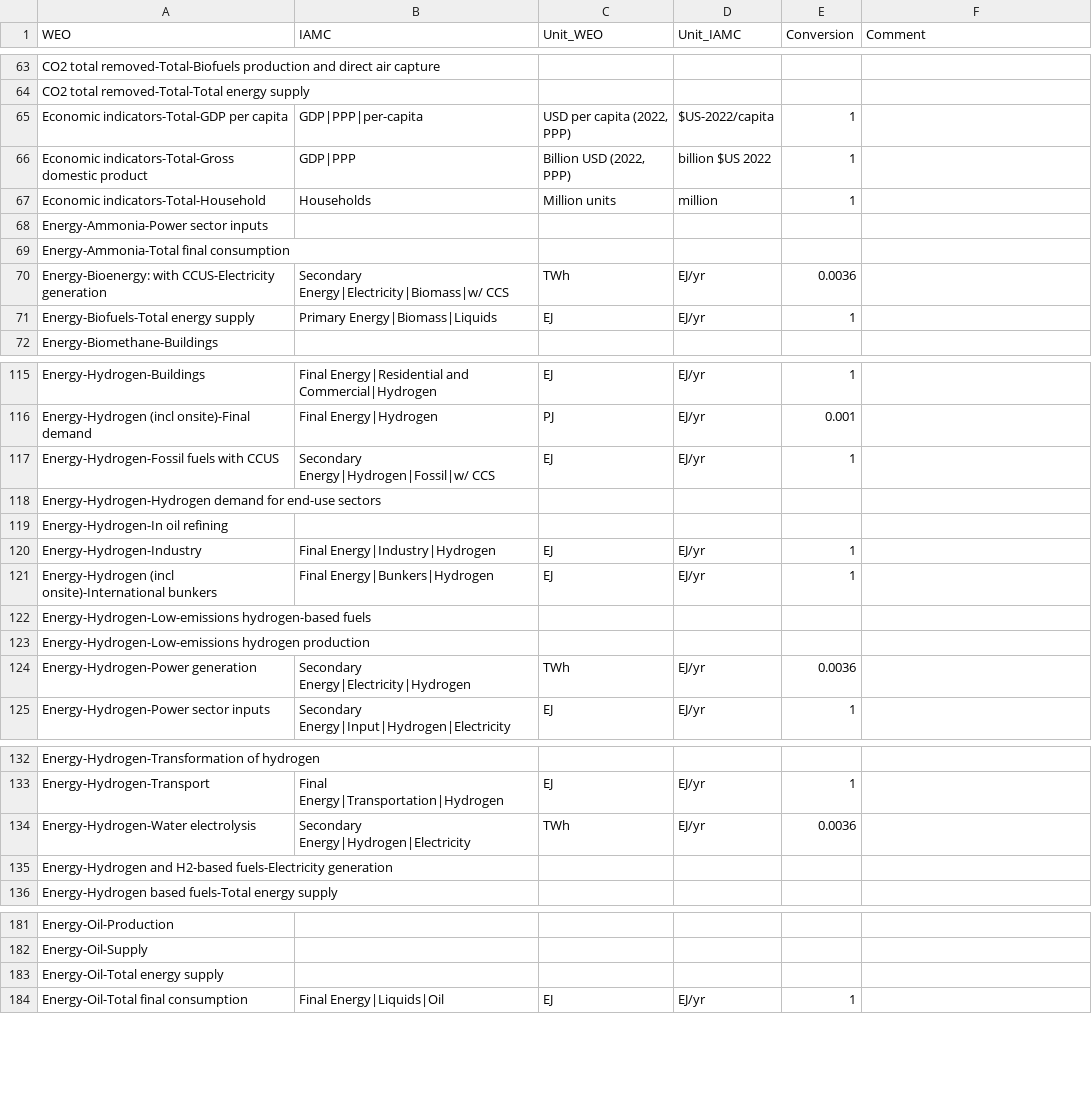
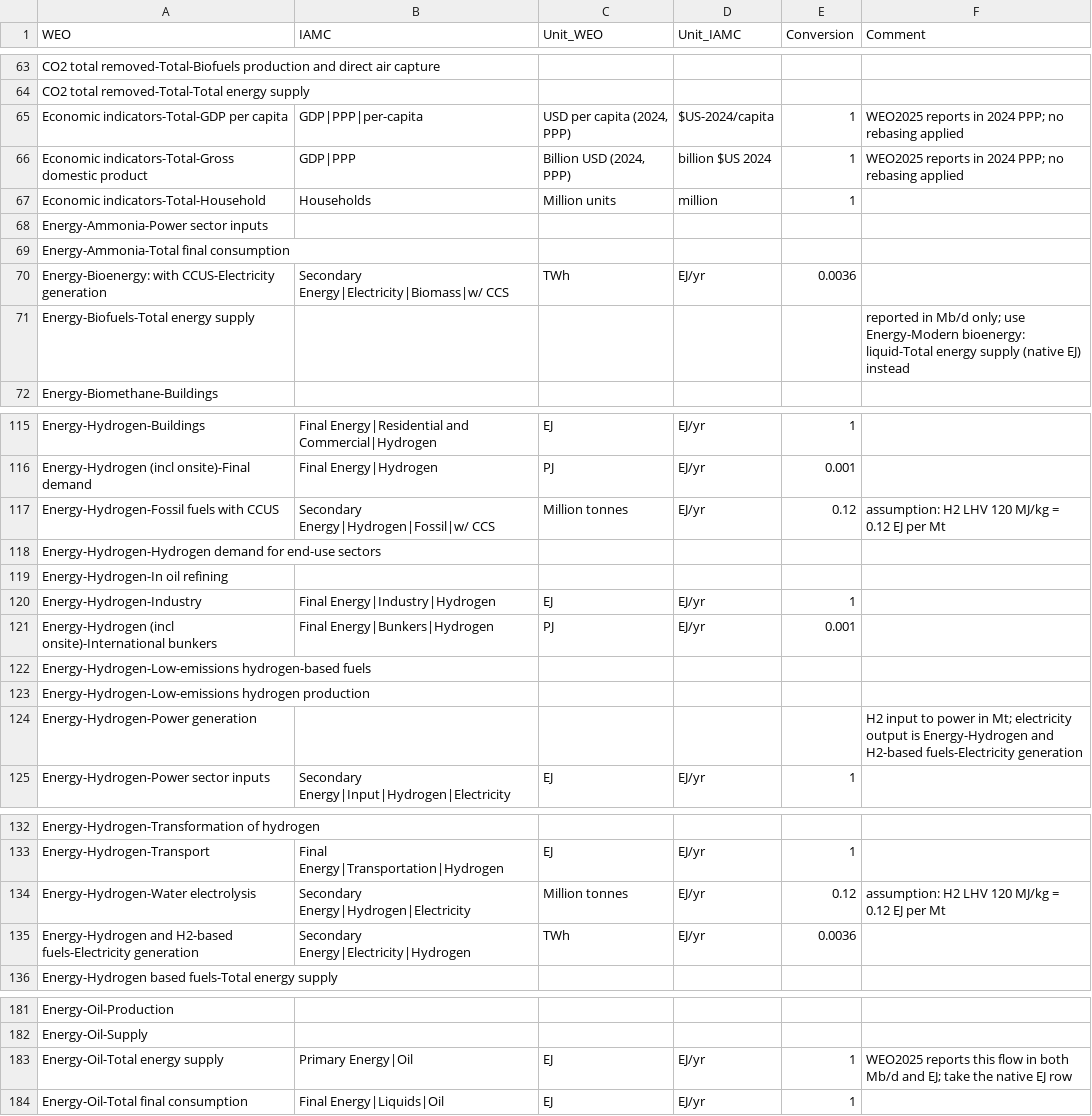
Before and after one commit to umd-cgs/rhistiamc, a CSV file: mappings/map_IEAWEO25_iamc.csv, drawn as a sheet; only a part is shown, gaps mark what is left out; the diff covers the shown part only.

Commit message:
fix: Key IEA WEO mapping on source unit, correcting 11 mis-converted variables

```diff
--- a/mappings/map_IEAWEO25_iamc.csv
+++ b/mappings/map_IEAWEO25_iamc.csv
@@ -64,4 +64,4 @@ CO2 total removed-Total-Biofuels production and direct air capture,,,,,
 CO2 total removed-Total-Total energy supply,,,,,
-Economic indicators-Total-GDP per capita,GDP|PPP|per-capita,"USD per capita (2022, PPP)",$US-2022/capita,1,
-Economic indicators-Total-Gross domestic product,GDP|PPP,"Billion USD (2022, PPP)",billion $US 2022,1,
+Economic indicators-Total-GDP per capita,GDP|PPP|per-capita,"USD per capita (2024, PPP)",$US-2024/capita,1,WEO2025 reports in 2024 PPP; no rebasing applied
+Economic indicators-Total-Gross domestic product,GDP|PPP,"Billion USD (2024, PPP)",billion $US 2024,1,WEO2025 reports in 2024 PPP; no rebasing applied
 Economic indicators-Total-Household,Households,Million units,million,1,
@@ -70,3 +70,3 @@ Energy-Ammonia-Total final consumption,,,,,
 Energy-Bioenergy: with CCUS-Electricity generation,Secondary Energy|Electricity|Biomass|w/ CCS,TWh,EJ/yr,0.0036,
-Energy-Biofuels-Total energy supply,Primary Energy|Biomass|Liquids,EJ,EJ/yr,1,
+Energy-Biofuels-Total energy supply,,,,,reported in Mb/d only; use Energy-Modern bioenergy: liquid-Total energy supply (native EJ) instead
 Energy-Biomethane-Buildings,,,,,
@@ -116,3 +116,3 @@ Energy-Hydrogen-Buildings,Final Energy|Residential and Commercial|Hydrogen,EJ,EJ
 Energy-Hydrogen (incl onsite)-Final demand,Final Energy|Hydrogen,PJ,EJ/yr,0.001,
-Energy-Hydrogen-Fossil fuels with CCUS,Secondary Energy|Hydrogen|Fossil|w/ CCS,EJ,EJ/yr,1,
+Energy-Hydrogen-Fossil fuels with CCUS,Secondary Energy|Hydrogen|Fossil|w/ CCS,Million tonnes,EJ/yr,0.12,assumption: H2 LHV 120 MJ/kg = 0.12 EJ per Mt
 Energy-Hydrogen-Hydrogen demand for end-use sectors,,,,,
@@ -120,6 +120,6 @@ Energy-Hydrogen-In oil refining,,,,,
 Energy-Hydrogen-Industry,Final Energy|Industry|Hydrogen,EJ,EJ/yr,1,
-Energy-Hydrogen (incl onsite)-International bunkers,Final Energy|Bunkers|Hydrogen,EJ,EJ/yr,1,
+Energy-Hydrogen (incl onsite)-International bunkers,Final Energy|Bunkers|Hydrogen,PJ,EJ/yr,0.001,
 Energy-Hydrogen-Low-emissions hydrogen-based fuels,,,,,
 Energy-Hydrogen-Low-emissions hydrogen production,,,,,
-Energy-Hydrogen-Power generation,Secondary Energy|Electricity|Hydrogen,TWh,EJ/yr,0.0036,
+Energy-Hydrogen-Power generation,,,,,H2 input to power in Mt; electricity output is Energy-Hydrogen and H2-based fuels-Electricity generation
 Energy-Hydrogen-Power sector inputs,Secondary Energy|Input|Hydrogen|Electricity,EJ,EJ/yr,1,
@@ -133,4 +133,4 @@ Energy-Hydrogen-Transformation of hydrogen,,,,,
 Energy-Hydrogen-Transport,Final Energy|Transportation|Hydrogen,EJ,EJ/yr,1,
-Energy-Hydrogen-Water electrolysis,Secondary Energy|Hydrogen|Electricity,TWh,EJ/yr,0.0036,
-Energy-Hydrogen and H2-based fuels-Electricity generation,,,,,
+Energy-Hydrogen-Water electrolysis,Secondary Energy|Hydrogen|Electricity,Million tonnes,EJ/yr,0.12,assumption: H2 LHV 120 MJ/kg = 0.12 EJ per Mt
+Energy-Hydrogen and H2-based fuels-Electricity generation,Secondary Energy|Electricity|Hydrogen,TWh,EJ/yr,0.0036,
 Energy-Hydrogen based fuels-Total energy supply,,,,,
@@ -182,3 +182,3 @@ Energy-Oil-Production,,,,,
 Energy-Oil-Supply,,,,,
-Energy-Oil-Total energy supply,,,,,
+Energy-Oil-Total energy supply,Primary Energy|Oil,EJ,EJ/yr,1,WEO2025 reports this flow in both Mb/d and EJ; take the native EJ row
 Energy-Oil-Total final consumption,Final Energy|Liquids|Oil,EJ,EJ/yr,1,
```
Also changed, not shown: 17 edited cells elsewhere in this file, 1 other file.
